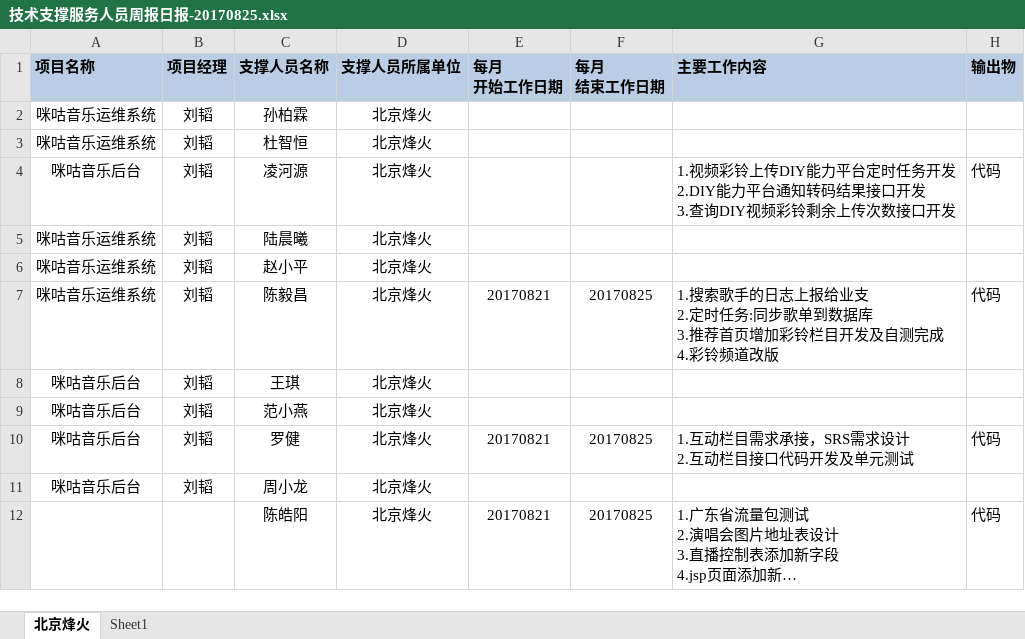
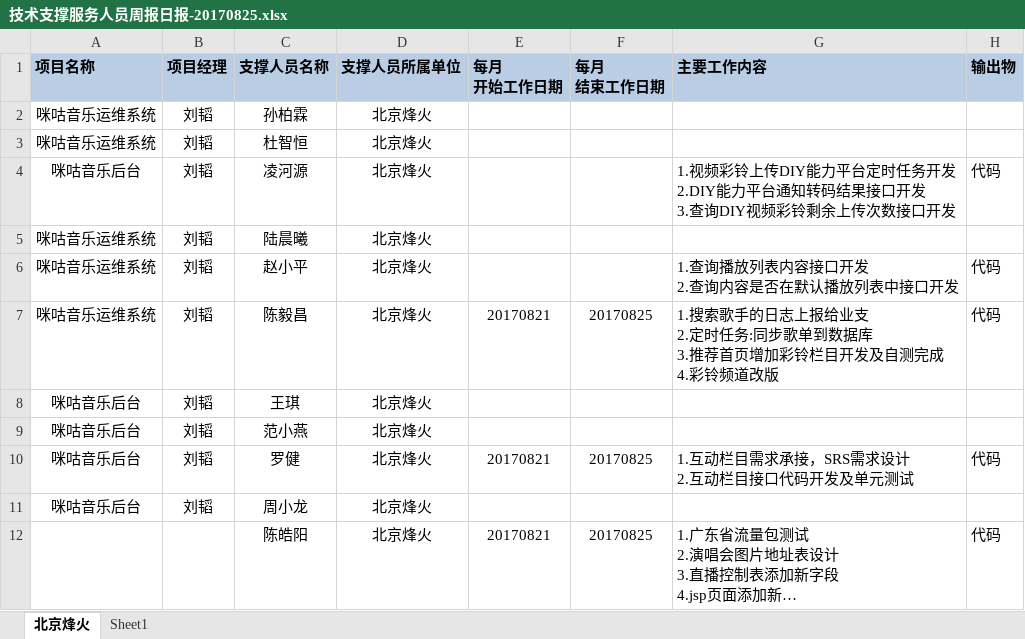
Before and after one commit to just-forking/weekReport, an Excel workbook: 20170825周报/技术支撑服务人员周报日报-20170825.xlsx, sheet 北京烽火, drawn as a sheet; long unchanged cells end in …; values as stored, in another font and other column widths than the file's, no borders; ↵ is a line break in a cell; the diff names each change by its address in the sheet, - before the commit and + after, or states it on an @@ line.

Commit message:
xp周报提交

```diff
--- a/20170825周报/技术支撑服务人员周报日报-20170825.xlsx (sheet 北京烽火)
+++ b/20170825周报/技术支撑服务人员周报日报-20170825.xlsx (sheet 北京烽火)
-G6 (主要工作内容): (empty)
+G6 (主要工作内容): 1.查询播放列表内容接口开发 ↵ 2.查询内容是否在默认播放列表中接口开发
-H6 (输出物): (empty)
+H6 (输出物): 代码
```
